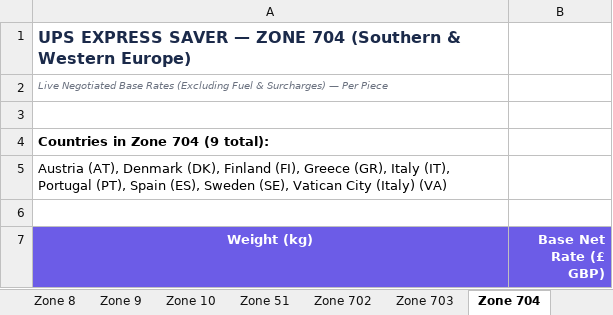
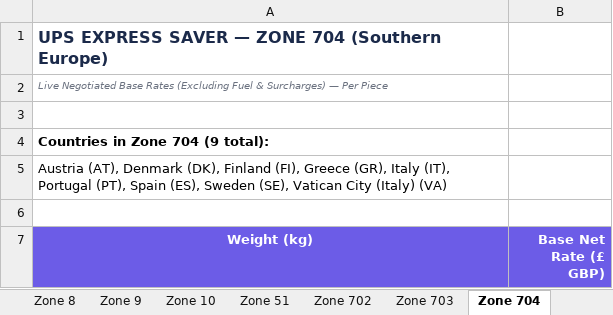
Before and after one commit to rossjermymoov/InterPricing, an Excel workbook: UPS_Express_Saver_Live_Rate_Card.xlsx, sheet Zone 704, drawn as a sheet; only a part is shown; values as stored, in another font and other column widths than the file's, no borders; the diff names each change by its address in the sheet, - before the commit and + after, or states it on an @@ line.

Commit message:
Update all three rate cards with canonical zone mappings and clean 140-step rates

```diff
--- a/UPS_Express_Saver_Live_Rate_Card.xlsx (sheet Zone 704)
+++ b/UPS_Express_Saver_Live_Rate_Card.xlsx (sheet Zone 704)
-A1 (Weight (kg)): …704 (Southern & Western Europe)
+A1 (Weight (kg)): …704 (Southern Europe)
```
Also changed, not shown: sheet All Countries - Saver, sheet Zone 5, sheet Zone 9, other sheet tabs, UPS_Express_Worldwide_Live_Rate_Card.xlsx, UPS_Standard_Single_Live_Rate_Card.xlsx, 2 other files.
